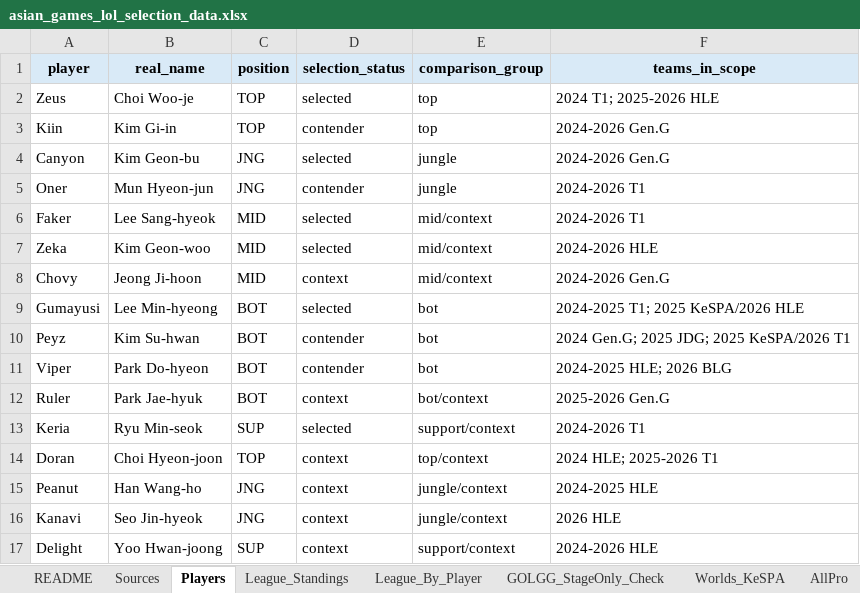
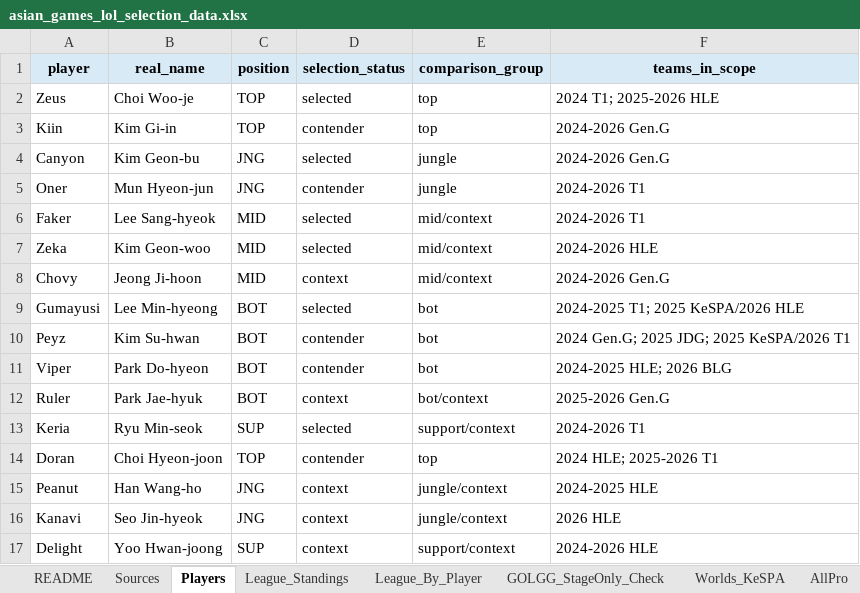
Before and after one commit to taehyeonglim/asian-games-lol-selection-dashboard, an Excel workbook: asian_games_lol_selection_data.xlsx, sheet Players, drawn as a sheet; values as stored, in another font and other column widths than the file's, no borders; the diff names each change by its address in the sheet, - before the commit and + after, or states it on an @@ line.

Commit message:
Add Doran to top comparison

```diff
--- a/asian_games_lol_selection_data.xlsx (sheet Players)
+++ b/asian_games_lol_selection_data.xlsx (sheet Players)
-D14 (selection_status): context
+D14 (selection_status): contender
-E14 (comparison_group): top/context
+E14 (comparison_group): top
```
Also changed, not shown: sheet POG_POM, sheet Candidate_Summary, 5 other files.
